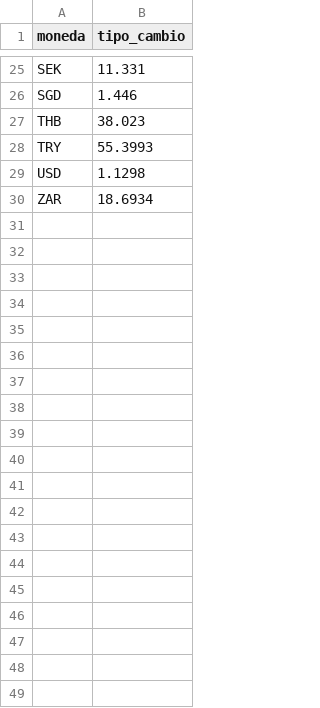
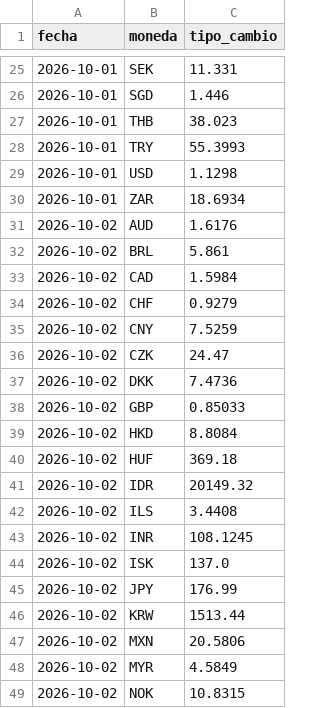
Before and after one commit to joaquincarbonell/API_Conversion_Monedas_Google_Colab., a CSV file: tipos_cambio_eur.csv, drawn as a sheet; only a part is shown, gaps mark what is left out; the diff covers the shown part only; the diff names each change by its address in the sheet, - before the commit and + after, or states it on an @@ line.

Commit message:
Actualizar histórico de tipos de cambio

```diff
--- a/tipos_cambio_eur.csv
+++ b/tipos_cambio_eur.csv
+column A (fecha), rows 25-30: all 2026-10-01
+row 31: 2026-10-02 | AUD | 1.6176
+row 32: 2026-10-02 | BRL | 5.861
+row 33: 2026-10-02 | CAD | 1.5984
+row 34: 2026-10-02 | CHF | 0.9279
+row 35: 2026-10-02 | CNY | 7.5259
+row 36: 2026-10-02 | CZK | 24.47
+row 37: 2026-10-02 | DKK | 7.4736
+row 38: 2026-10-02 | GBP | 0.85033
+row 39: 2026-10-02 | HKD | 8.8084
+row 40: 2026-10-02 | HUF | 369.18
+row 41: 2026-10-02 | IDR | 20149.32
+row 42: 2026-10-02 | ILS | 3.4408
+row 43: 2026-10-02 | INR | 108.1245
+row 44: 2026-10-02 | ISK | 137.0
+row 45: 2026-10-02 | JPY | 176.99
+row 46: 2026-10-02 | KRW | 1513.44
+row 47: 2026-10-02 | MXN | 20.5806
+row 48: 2026-10-02 | MYR | 4.5849
+row 49: 2026-10-02 | NOK | 10.8315
```
Also changed, not shown: 10 added rows elsewhere in this file.
